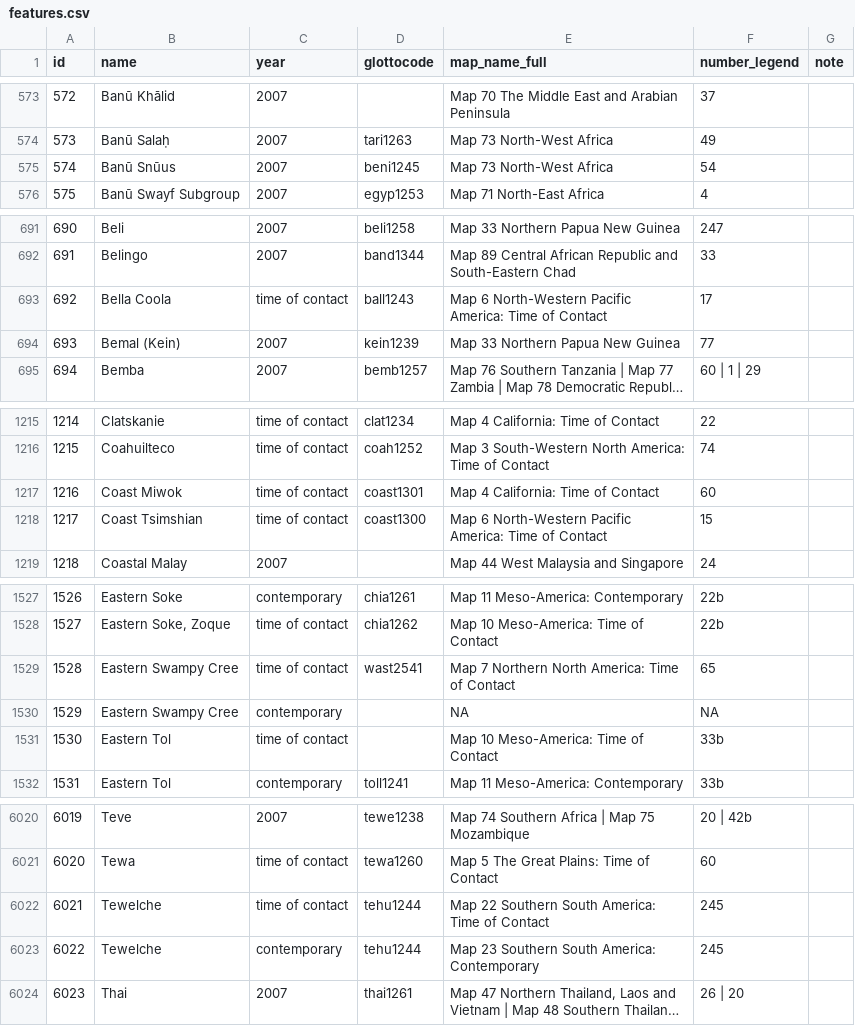
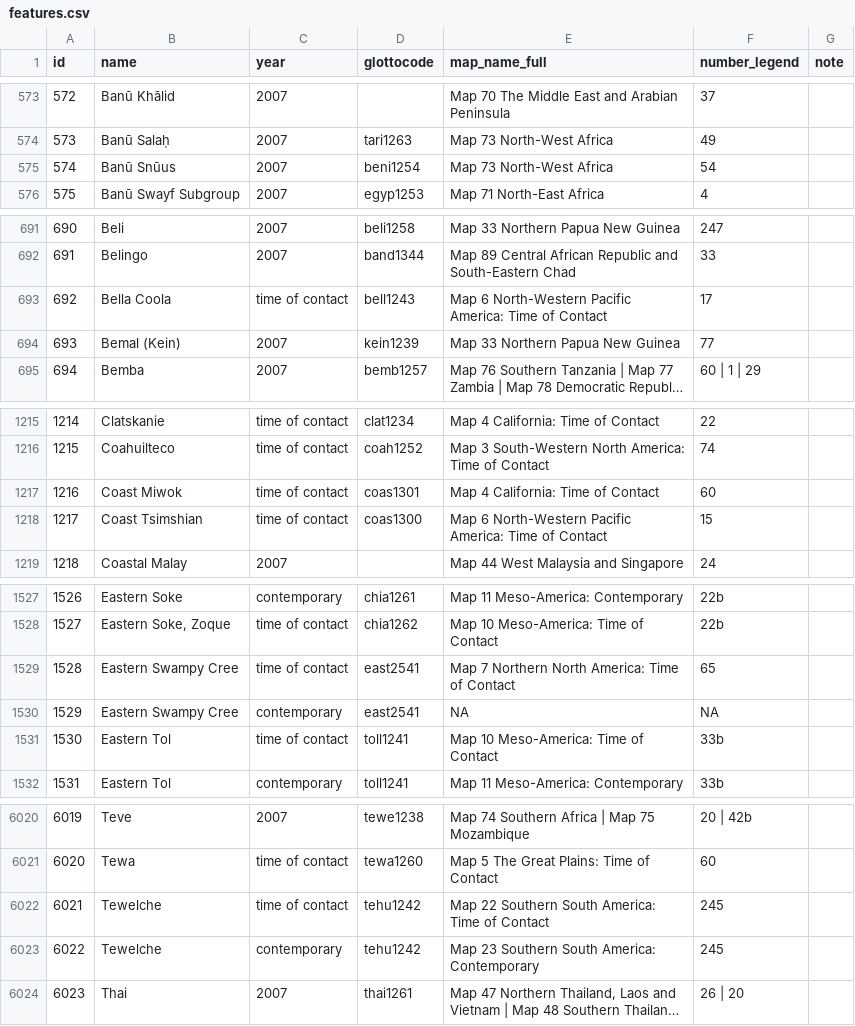
Before and after one commit to Glottography/asher2007world, a CSV file: etc/features.csv, drawn as a sheet; only a part is shown, gaps mark what is left out; long unchanged cells end in …; the diff covers the shown part only; the diff names each change by its address in the sheet, - before the commit and + after, or states it on an @@ line.

Commit message:
updated mappings to valid Glottolog 5.1 Glottocodes

```diff
--- a/etc/features.csv
+++ b/etc/features.csv
-D575 (glottocode): beni1245
+D575 (glottocode): beni1254
-D693 (glottocode): ball1243
+D693 (glottocode): bell1243
-D1217 (glottocode): coast1301
+D1217 (glottocode): coas1301
-D1218 (glottocode): coast1300
+D1218 (glottocode): coas1300
-D1529 (glottocode): wast2541
+D1529 (glottocode): east2541
-D1530 (glottocode): (empty)
+D1530 (glottocode): east2541
-D1531 (glottocode): (empty)
+D1531 (glottocode): toll1241
-D6022:D6023 (glottocode): tehu1244
+D6022:D6023 (glottocode): tehu1242
```
Also changed, not shown: 11 edited cells elsewhere in this file.
